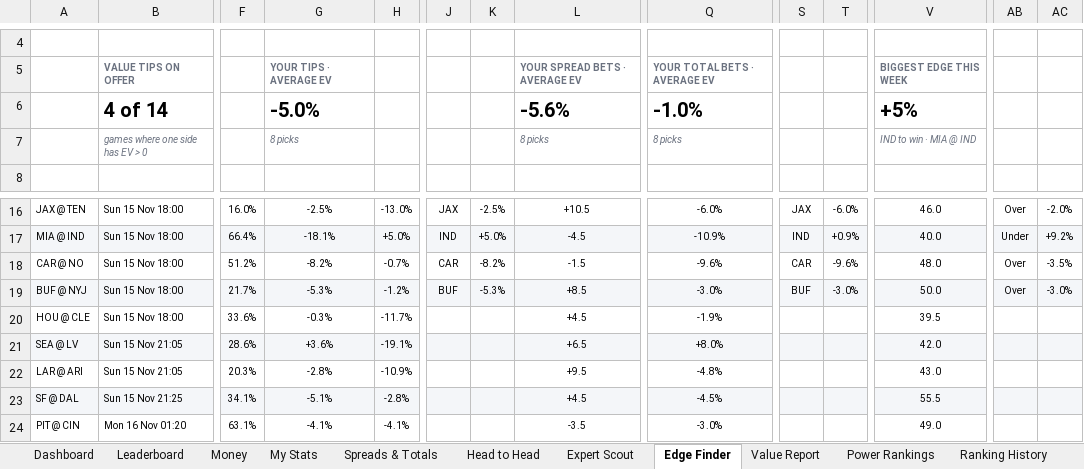
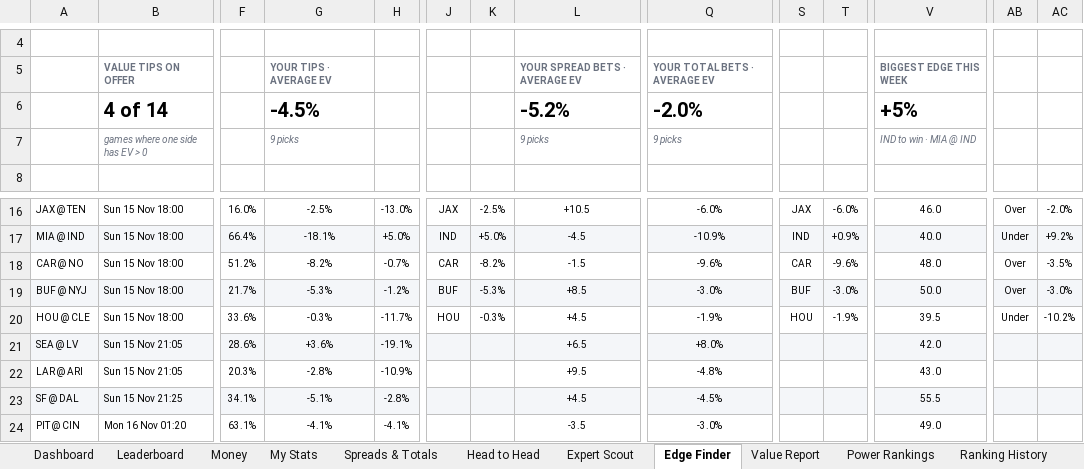
Before and after one commit to THOMASNOONAN155/tios-data, an Excel workbook: nfl-model/output/NFL_Model_2026.xlsx, sheet Edge Finder, drawn as a sheet; only a part is shown, gaps mark what is left out; values as stored, in another font and other column widths than the file's, no borders; conditional formats not drawn; removed rows and columns are numbered as before the commit, all else as after; rows hold the shown columns only; the diff names each change by its address in the sheet, - before the commit and + after, or states it on an @@ line.

```diff
--- a/nfl-model/output/NFL_Model_2026.xlsx (sheet Edge Finder)
+++ b/nfl-model/output/NFL_Model_2026.xlsx (sheet Edge Finder)
-row 6:  | 4 of 14 |  | -5.0% |  |  |  | -5.6% | -1.0% |  |  | +5%
+row 6:  | 4 of 14 |  | -4.5% |  |  |  | -5.2% | -2.0% |  |  | +5%
-G7: 8 picks
+G7: 9 picks
-L7: 8 picks
+L7: 9 picks
-Q7: 8 picks
+Q7: 9 picks
-J20: (empty)
+J20: HOU
-K20: (empty)
+K20: -0.3%
-S20: (empty)
+S20: HOU
-T20: (empty)
+T20: -1.9%
-AB20: (empty)
+AB20: Under
-AC20: (empty)
+AC20: -10.2%
```
Also changed, not shown: sheet Expert Scout, sheet Leaderboard, sheet Value Report, sheet Head to Head, sheet Wk 10, sheet About, nfl-model/inputs/tipping_inputs.xlsx, 2 other files.
